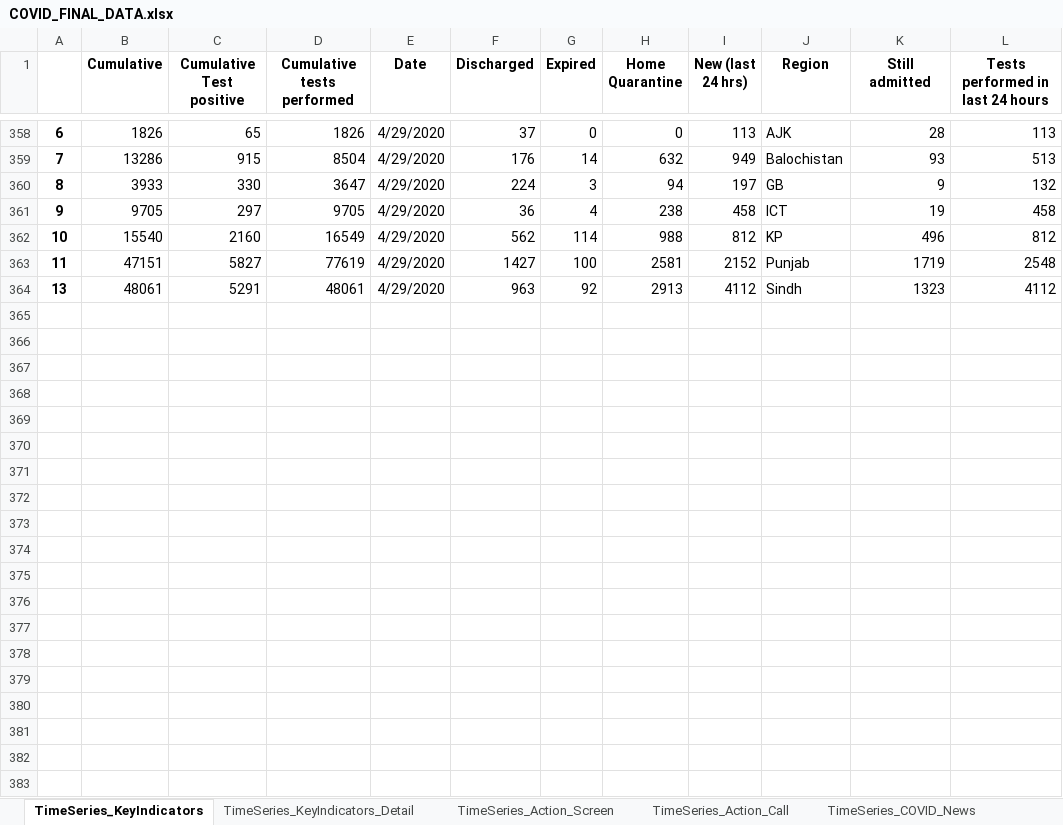
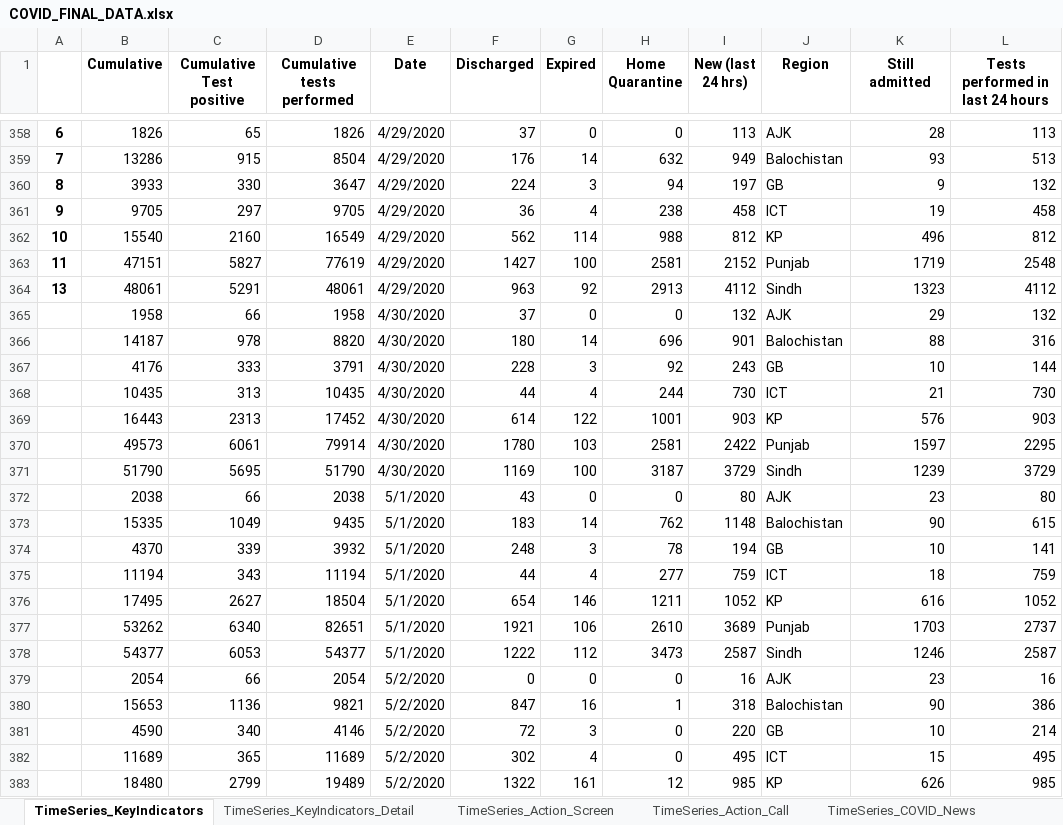
Before and after one commit to Madiha-Zainab/COVID-19-Pakistan-Statistics, an Excel workbook: COVID_FINAL_DATA.xlsx, sheet TimeSeries_KeyIndicators, drawn as a sheet; only a part is shown, gaps mark what is left out; values as stored, in another font and other column widths than the file's, no borders; the diff covers the shown part only; the diff names each change by its address in the sheet, - before the commit and + after, or states it on an @@ line.

```diff
--- a/COVID_FINAL_DATA.xlsx (sheet TimeSeries_KeyIndicators)
+++ b/COVID_FINAL_DATA.xlsx (sheet TimeSeries_KeyIndicators)
+row 365:  | 1958 | 66 | 1958 | 4/30/2020 | 37 | 0 | 0 | 132 | AJK | 29 | 132
+row 366:  | 14187 | 978 | 8820 | 4/30/2020 | 180 | 14 | 696 | 901 | Balochistan | 88 | 316
+row 367:  | 4176 | 333 | 3791 | 4/30/2020 | 228 | 3 | 92 | 243 | GB | 10 | 144
+row 368:  | 10435 | 313 | 10435 | 4/30/2020 | 44 | 4 | 244 | 730 | ICT | 21 | 730
+row 369:  | 16443 | 2313 | 17452 | 4/30/2020 | 614 | 122 | 1001 | 903 | KP | 576 | 903
+row 370:  | 49573 | 6061 | 79914 | 4/30/2020 | 1780 | 103 | 2581 | 2422 | Punjab | 1597 | 2295
+row 371:  | 51790 | 5695 | 51790 | 4/30/2020 | 1169 | 100 | 3187 | 3729 | Sindh | 1239 | 3729
+row 372:  | 2038 | 66 | 2038 | 5/1/2020 | 43 | 0 | 0 | 80 | AJK | 23 | 80
+row 373:  | 15335 | 1049 | 9435 | 5/1/2020 | 183 | 14 | 762 | 1148 | Balochistan | 90 | 615
+row 374:  | 4370 | 339 | 3932 | 5/1/2020 | 248 | 3 | 78 | 194 | GB | 10 | 141
+row 375:  | 11194 | 343 | 11194 | 5/1/2020 | 44 | 4 | 277 | 759 | ICT | 18 | 759
+row 376:  | 17495 | 2627 | 18504 | 5/1/2020 | 654 | 146 | 1211 | 1052 | KP | 616 | 1052
+row 377:  | 53262 | 6340 | 82651 | 5/1/2020 | 1921 | 106 | 2610 | 3689 | Punjab | 1703 | 2737
+row 378:  | 54377 | 6053 | 54377 | 5/1/2020 | 1222 | 112 | 3473 | 2587 | Sindh | 1246 | 2587
+row 379:  | 2054 | 66 | 2054 | 5/2/2020 | 0 | 0 | 0 | 16 | AJK | 23 | 16
+row 380:  | 15653 | 1136 | 9821 | 5/2/2020 | 847 | 16 | 1 | 318 | Balochistan | 90 | 386
+row 381:  | 4590 | 340 | 4146 | 5/2/2020 | 72 | 3 | 0 | 220 | GB | 10 | 214
+row 382:  | 11689 | 365 | 11689 | 5/2/2020 | 302 | 4 | 0 | 495 | ICT | 15 | 495
+row 383:  | 18480 | 2799 | 19489 | 5/2/2020 | 1322 | 161 | 12 | 985 | KP | 626 | 985
```
Also changed, not shown: 16 added rows elsewhere in this sheet, modified_data(with loction info).xlsx, modified_data.xlsx, 1 other file.
